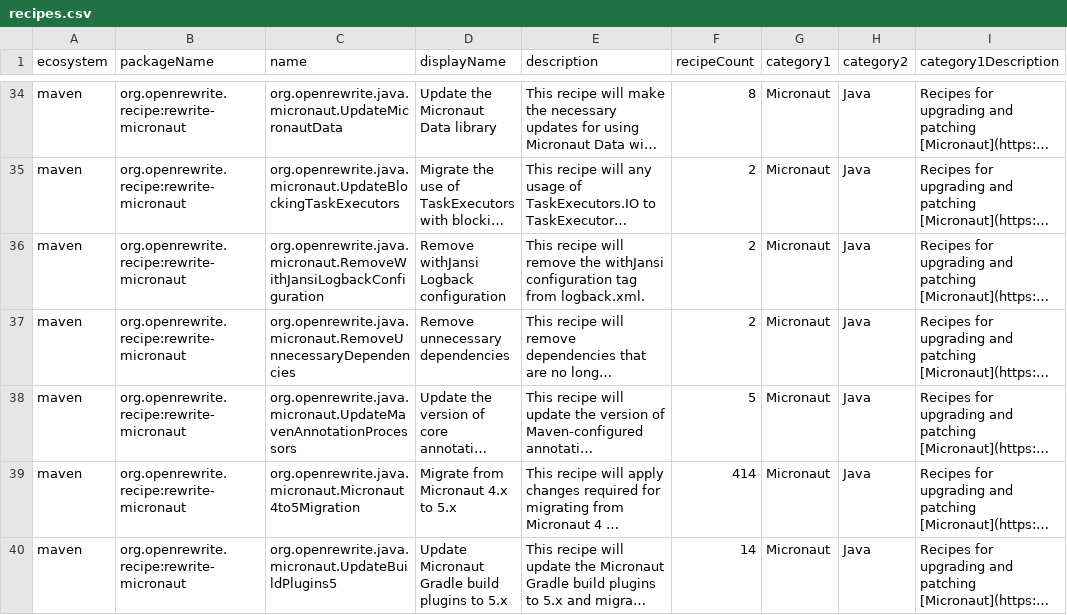
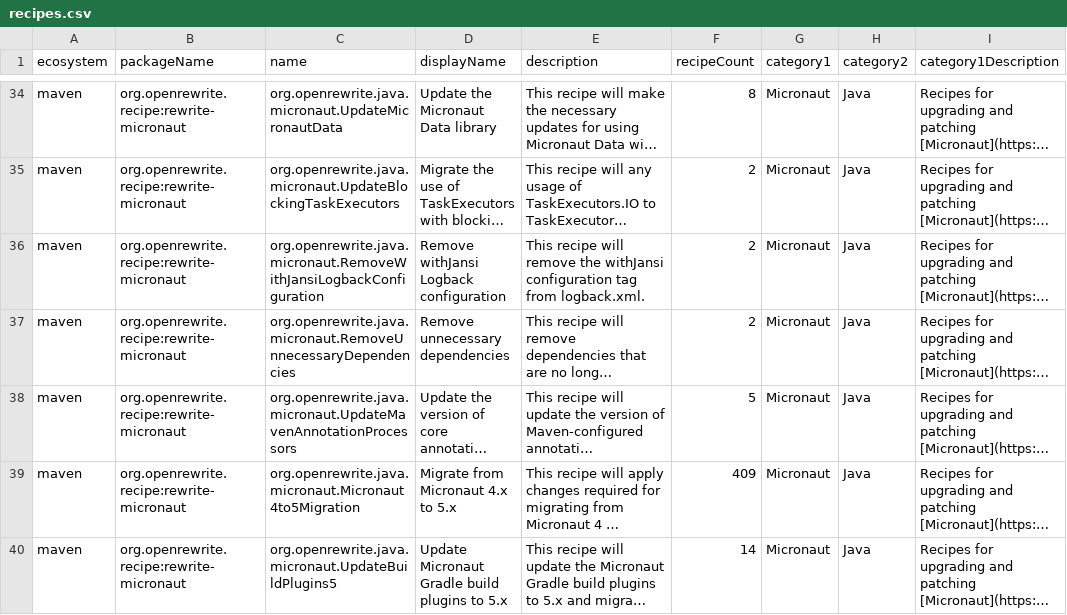
Before and after one commit to openrewrite/rewrite-micronaut, a CSV file: src/main/resources/META-INF/rewrite/recipes.csv, drawn as a sheet; only a part is shown, gaps mark what is left out; long unchanged cells end in …; the diff names each change by its address in the sheet, - before the commit and + after, or states it on an @@ line.

```diff
--- a/src/main/resources/META-INF/rewrite/recipes.csv
+++ b/src/main/resources/META-INF/rewrite/recipes.csv
-F39 (recipeCount): 414
+F39 (recipeCount): 409
```
Also changed, not shown: 1 other file.
